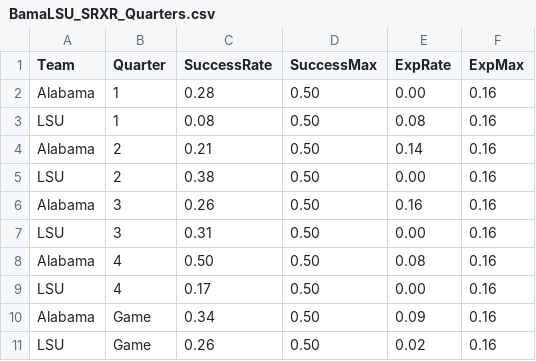
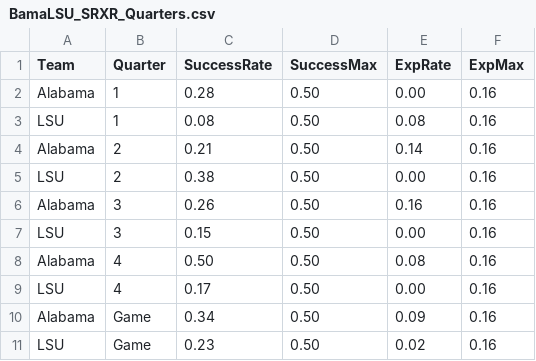
Before and after one commit to couchUX/couchux.github.io, a CSV file: RBR_charts/2016_BamaLSU/SRXR_quarters/BamaLSU_SRXR_Quarters.csv, drawn as a sheet.

```diff
--- a/RBR_charts/2016_BamaLSU/SRXR_quarters/BamaLSU_SRXR_Quarters.csv
+++ b/RBR_charts/2016_BamaLSU/SRXR_quarters/BamaLSU_SRXR_Quarters.csv
@@ -6,3 +6,3 @@ LSU,2,0.38,0.50,0.00,0.16
 Alabama,3,0.26,0.50,0.16,0.16
-LSU,3,0.31,0.50,0.00,0.16
+LSU,3,0.15,0.50,0.00,0.16
 Alabama,4,0.50,0.50,0.08,0.16
@@ -10,2 +10,2 @@ LSU,4,0.17,0.50,0.00,0.16
 Alabama,Game,0.34,0.50,0.09,0.16
-LSU,Game,0.26,0.50,0.02,0.16
+LSU,Game,0.23,0.50,0.02,0.16
```
Also changed, not shown: RBR_charts/2016_BamaLSU/BamaLSU_Plays_all.csv, 1 other file.
